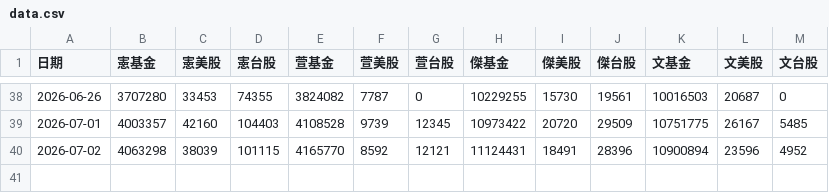
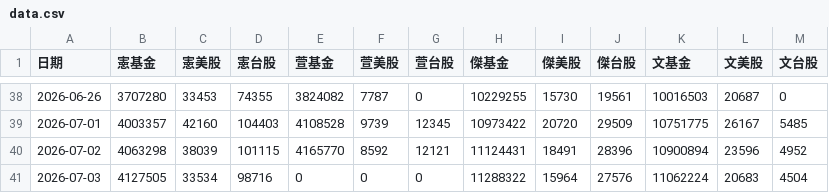
Before and after one commit to mussinakk-ux/family, a CSV file: data.csv, drawn as a sheet; only a part is shown, gaps mark what is left out.

Commit message:
Update family asset data 2026-07-03 13:44:51

```diff
--- a/data.csv
+++ b/data.csv
@@ -40 +40,2 @@
 2026-07-02,4063298,38039,101115,4165770,8592,12121,11124431,18491,28396,10900894,23596,4952
+2026-07-03,4127505,33534,98716,0,0,0,11288322,15964,27576,11062224,20683,4504
```
